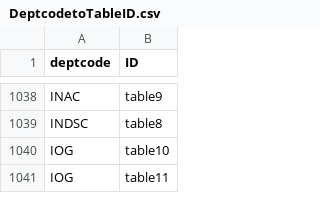
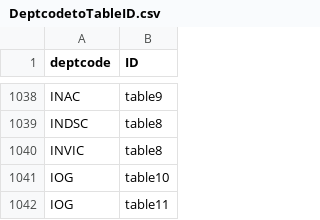
Before and after one commit to TBS-EACPD/infobase, a CSV file: data/DeptcodetoTableID.csv, drawn as a sheet; only a part is shown, gaps mark what is left out.

```diff
--- a/data/DeptcodetoTableID.csv
+++ b/data/DeptcodetoTableID.csv
@@ -1039,2 +1039,3 @@
 "INDSC","table8"
+"INVIC","table8"
 "IOG","table10"
```
Also changed, not shown: data/program_en.csv, data/program_fr.csv, 29 other files.
